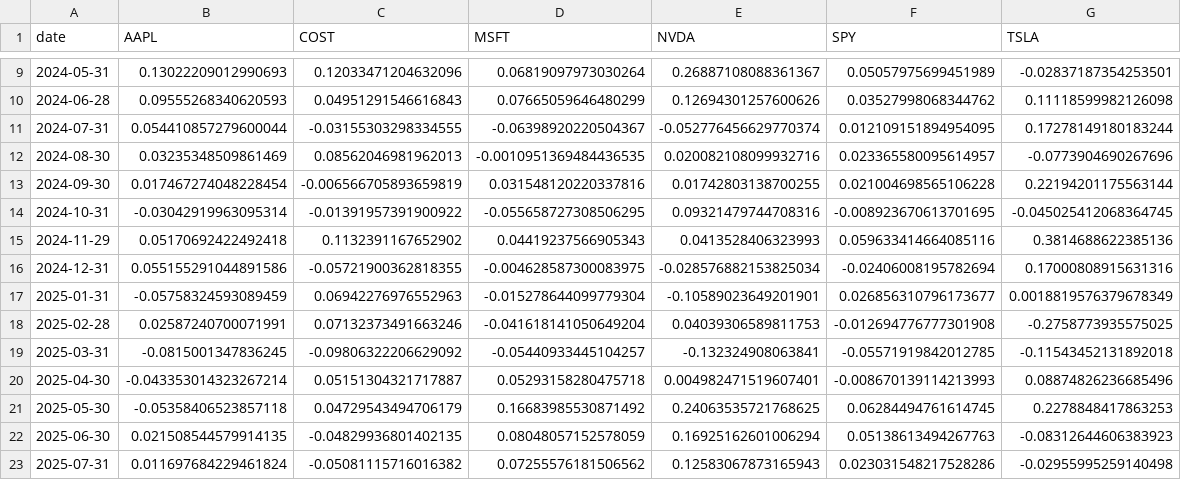
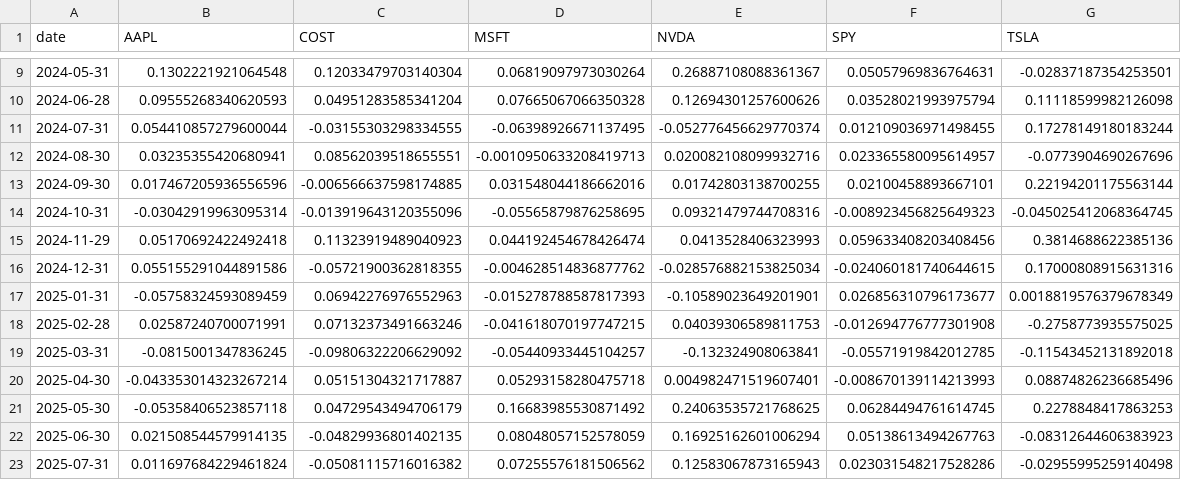
Before and after one commit to acasas11/dx704-project-01, a TSV file: historical_returns.tsv, drawn as a sheet; only a part is shown, gaps mark what is left out; the diff covers the shown part only.

```diff
--- a/historical_returns.tsv
+++ b/historical_returns.tsv
@@ -9,11 +9,11 @@ date	AAPL	COST	MSFT	NVDA	SPY	TSLA
-2024-05-31	0.13022209012990693	0.12033471204632096	0.06819097973030264	0.26887108088361367	0.05057975699451989	-0.02837187354253501
-2024-06-28	0.09555268340620593	0.04951291546616843	0.07665059646480299	0.12694301257600626	0.03527998068344762	0.11118599982126098
-2024-07-31	0.054410857279600044	-0.03155303298334555	-0.06398920220504367	-0.052776456629770374	0.012109151894954095	0.17278149180183244
-2024-08-30	0.03235348509861469	0.08562046981962013	-0.0010951369484436535	0.020082108099932716	0.023365580095614957	-0.0773904690267696
-2024-09-30	0.017467274048228454	-0.006566705893659819	0.031548120220337816	0.01742803138700255	0.021004698565106228	0.22194201175563144
-2024-10-31	-0.03042919963095314	-0.01391957391900922	-0.055658727308506295	0.09321479744708316	-0.008923670613701695	-0.045025412068364745
-2024-11-29	0.05170692422492418	0.1132391167652902	0.04419237566905343	0.0413528406323993	0.059633414664085116	0.3814688622385136
-2024-12-31	0.055155291044891586	-0.05721900362818355	-0.004628587300083975	-0.028576882153825034	-0.02406008195782694	0.17000808915631316
-2025-01-31	-0.05758324593089459	0.06942276976552963	-0.015278644099779304	-0.10589023649201901	0.026856310796173677	0.0018819576379678349
-2025-02-28	0.02587240700071991	0.07132373491663246	-0.041618141050649204	0.04039306589811753	-0.012694776777301908	-0.2758773935575025
+2024-05-31	0.1302221921064548	0.12033479703140304	0.06819097973030264	0.26887108088361367	0.05057969836764631	-0.02837187354253501
+2024-06-28	0.09555268340620593	0.04951283585341204	0.07665067066350328	0.12694301257600626	0.03528021993975794	0.11118599982126098
+2024-07-31	0.054410857279600044	-0.03155303298334555	-0.06398926671137495	-0.052776456629770374	0.012109036971498455	0.17278149180183244
+2024-08-30	0.03235355420680941	0.08562039518655551	-0.0010950633208419713	0.020082108099932716	0.023365580095614957	-0.0773904690267696
+2024-09-30	0.017467205936556596	-0.006566637598174885	0.031548044186662016	0.01742803138700255	0.02100458893667101	0.22194201175563144
+2024-10-31	-0.03042919963095314	-0.013919643120355096	-0.05565879876258695	0.09321479744708316	-0.008923456825649323	-0.045025412068364745
+2024-11-29	0.05170692422492418	0.11323919489040923	0.044192454678426474	0.0413528406323993	0.059633408203408456	0.3814688622385136
+2024-12-31	0.055155291044891586	-0.05721900362818355	-0.004628514836877762	-0.028576882153825034	-0.024060181740644615	0.17000808915631316
+2025-01-31	-0.05758324593089459	0.06942276976552963	-0.015278788587817393	-0.10589023649201901	0.026856310796173677	0.0018819576379678349
+2025-02-28	0.02587240700071991	0.07132373491663246	-0.041618070197747215	0.04039306589811753	-0.012694776777301908	-0.2758773935575025
 2025-03-31	-0.0815001347836245	-0.09806322206629092	-0.05440933445104257	-0.132324908063841	-0.05571919842012785	-0.11543452131892018
```
Also changed, not shown: 30 edited cells elsewhere in this file, efficient_frontier.tsv, estimated_covariance.tsv, 6 other files.
